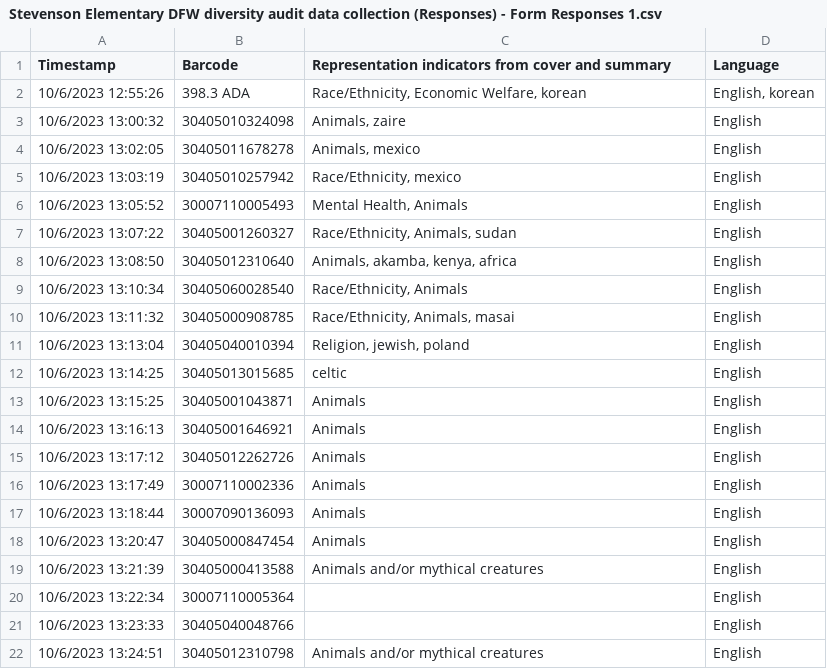
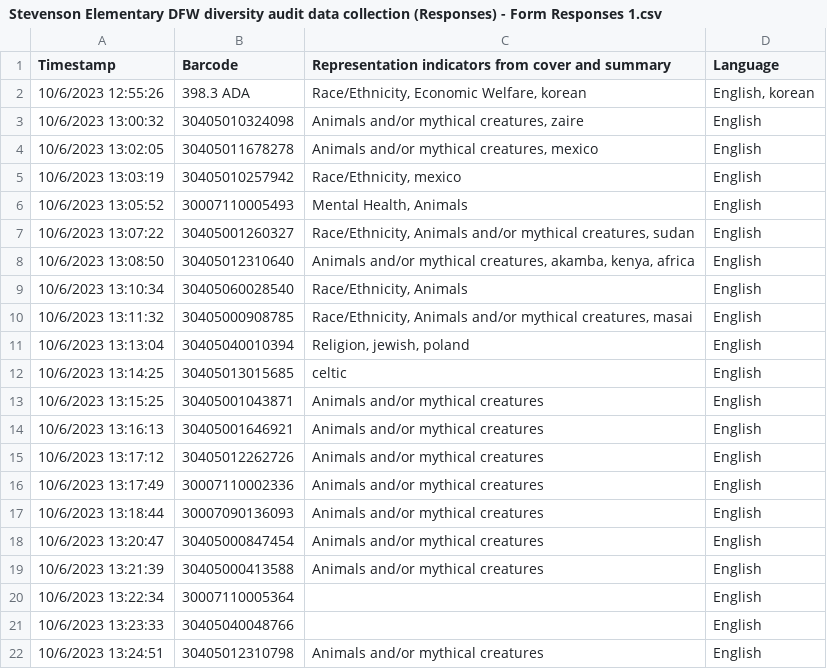
Before and after one commit to c-f-rey/lis_590_dfw_diversity_audit, a CSV file: artifacts/Stevenson Elementary DFW diversity audit data collection (Responses) - Form Responses 1.csv, drawn as a sheet; only a part is shown.

Commit message:
Add files via upload

```diff
--- a/artifacts/Stevenson Elementary DFW diversity audit data collection (Responses) - Form Responses 1.csv
+++ b/artifacts/Stevenson Elementary DFW diversity audit data collection (Responses) - Form Responses 1.csv
@@ -2,18 +2,18 @@ Timestamp,Barcode,Representation indicators from cover and summary,Language
 10/6/2023 12:55:26,398.3 ADA,"Race/Ethnicity, Economic Welfare, korean","English, korean"
-10/6/2023 13:00:32,30405010324098,"Animals, zaire",English
-10/6/2023 13:02:05,30405011678278,"Animals, mexico",English
+10/6/2023 13:00:32,30405010324098,"Animals and/or mythical creatures, zaire",English
+10/6/2023 13:02:05,30405011678278,"Animals and/or mythical creatures, mexico",English
 10/6/2023 13:03:19,30405010257942,"Race/Ethnicity, mexico",English
 10/6/2023 13:05:52,30007110005493,"Mental Health, Animals",English
-10/6/2023 13:07:22,30405001260327,"Race/Ethnicity, Animals, sudan",English
-10/6/2023 13:08:50,30405012310640,"Animals, akamba, kenya, africa",English
+10/6/2023 13:07:22,30405001260327,"Race/Ethnicity, Animals and/or mythical creatures, sudan",English
+10/6/2023 13:08:50,30405012310640,"Animals and/or mythical creatures, akamba, kenya, africa",English
 10/6/2023 13:10:34,30405060028540,"Race/Ethnicity, Animals",English
-10/6/2023 13:11:32,30405000908785,"Race/Ethnicity, Animals, masai",English
+10/6/2023 13:11:32,30405000908785,"Race/Ethnicity, Animals and/or mythical creatures, masai",English
 10/6/2023 13:13:04,30405040010394,"Religion, jewish, poland",English
 10/6/2023 13:14:25,30405013015685,celtic,English
-10/6/2023 13:15:25,30405001043871,Animals,English
-10/6/2023 13:16:13,30405001646921,Animals,English
-10/6/2023 13:17:12,30405012262726,Animals,English
-10/6/2023 13:17:49,30007110002336,Animals,English
-10/6/2023 13:18:44,30007090136093,Animals,English
-10/6/2023 13:20:47,30405000847454,Animals,English
+10/6/2023 13:15:25,30405001043871,Animals and/or mythical creatures,English
+10/6/2023 13:16:13,30405001646921,Animals and/or mythical creatures,English
+10/6/2023 13:17:12,30405012262726,Animals and/or mythical creatures,English
+10/6/2023 13:17:49,30007110002336,Animals and/or mythical creatures,English
+10/6/2023 13:18:44,30007090136093,Animals and/or mythical creatures,English
+10/6/2023 13:20:47,30405000847454,Animals and/or mythical creatures,English
 10/6/2023 13:21:39,30405000413588,Animals and/or mythical creatures,English
```
